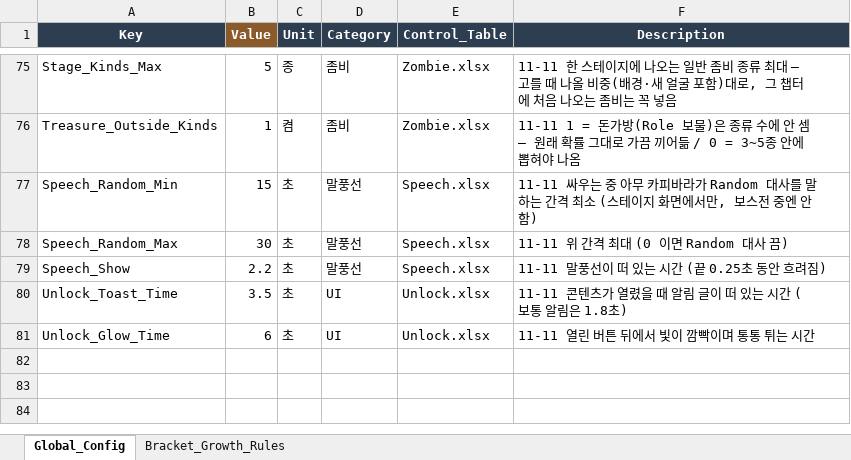
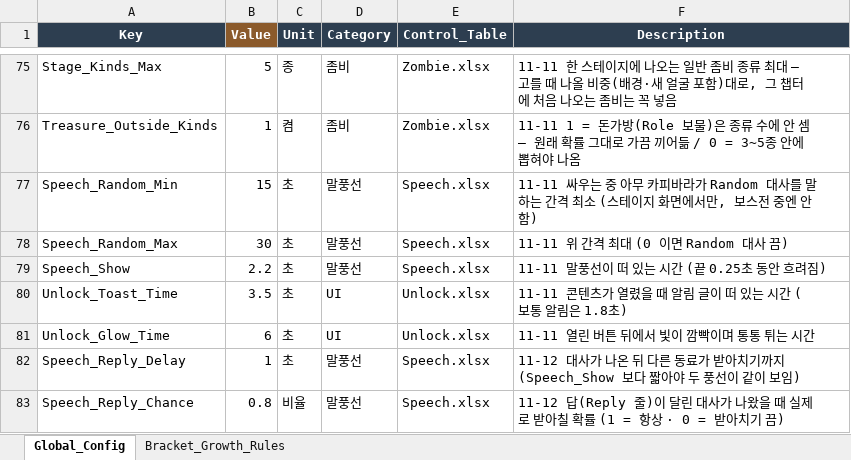
Before and after one commit to JeongJoongHee/KachiGun, an Excel workbook: Kachi_Gun/Table/Config.xlsx, sheet Global_Config, drawn as a sheet; only a part is shown, gaps mark what is left out; values as stored, in another font and other column widths than the file's, no borders; the diff names each change by its address in the sheet, - before the commit and + after, or states it on an @@ line.

```diff
--- a/Kachi_Gun/Table/Config.xlsx (sheet Global_Config)
+++ b/Kachi_Gun/Table/Config.xlsx (sheet Global_Config)
+row 82: Speech_Reply_Delay | 1 | 초 | 말풍선 | Speech.xlsx | 11-12 대사가 나온 뒤 다른 동료가 받아치기까지 (Speech_Show 보다 짧아야 두 풍선이 같이 보임)
+row 83: Speech_Reply_Chance | 0.8 | 비율 | 말풍선 | Speech.xlsx | 11-12 답(Reply 줄)이 달린 대사가 나왔을 때 실제로 받아칠 확률 (1 = 항상 · 0 = 받아치기 끔)
```
Also changed, not shown: Kachi_Gun/Table/Speech.xlsx, Kachi_Gun/Table/String.xlsx, 7 other files.
